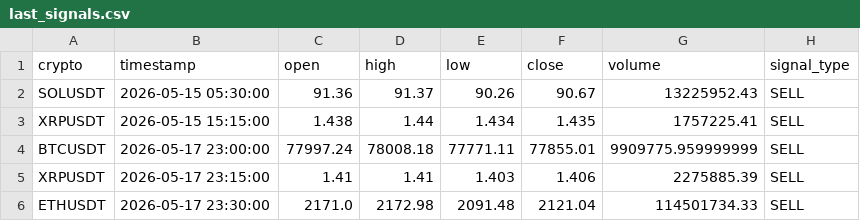
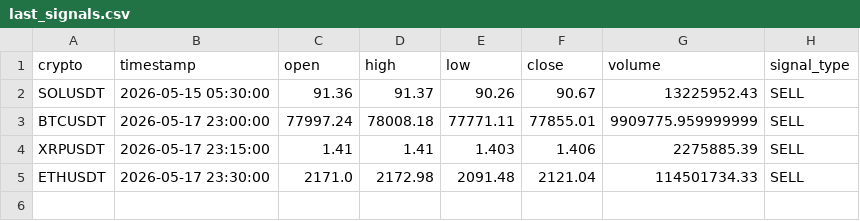
Before and after one commit to asusrog1650/automation_run_15mins, a CSV file: last_signals.csv, drawn as a sheet; the diff names each change by its address in the sheet, - before the commit and + after, or states it on an @@ line.

```diff
--- a/last_signals.csv
+++ b/last_signals.csv
-row 3: XRPUSDT | 2026-05-15 15:15:00 | 1.438 | 1.44 | 1.434 | 1.435 | 1757225.41 | SELL
```
